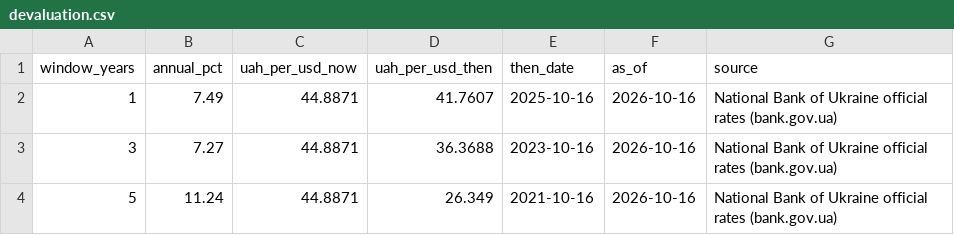
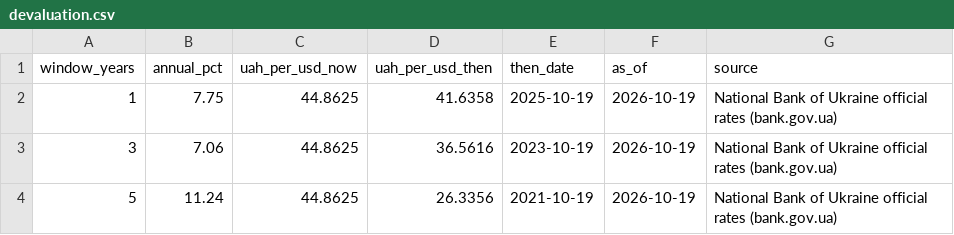
Before and after one commit to Agitolyev/eighth-wonder, a CSV file: assets/data/devaluation.csv, drawn as a sheet.

```diff
--- a/assets/data/devaluation.csv
+++ b/assets/data/devaluation.csv
@@ -1,4 +1,4 @@
 window_years,annual_pct,uah_per_usd_now,uah_per_usd_then,then_date,as_of,source
-1,7.49,44.8871,41.7607,2025-10-16,2026-10-16,National Bank of Ukraine official rates (bank.gov.ua)
-3,7.27,44.8871,36.3688,2023-10-16,2026-10-16,National Bank of Ukraine official rates (bank.gov.ua)
-5,11.24,44.8871,26.349,2021-10-16,2026-10-16,National Bank of Ukraine official rates (bank.gov.ua)
+1,7.75,44.8625,41.6358,2025-10-19,2026-10-19,National Bank of Ukraine official rates (bank.gov.ua)
+3,7.06,44.8625,36.5616,2023-10-19,2026-10-19,National Bank of Ukraine official rates (bank.gov.ua)
+5,11.24,44.8625,26.3356,2021-10-19,2026-10-19,National Bank of Ukraine official rates (bank.gov.ua)
```
Also changed, not shown: 1 other file.
